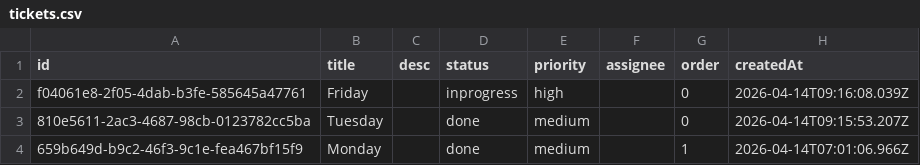
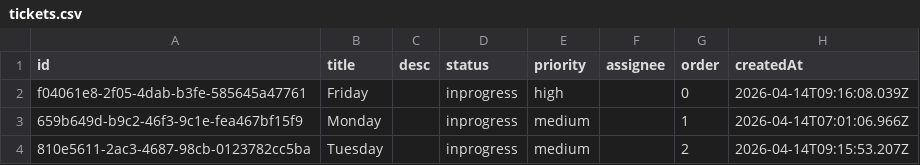
Before and after one commit to CUDDUC/kanban-ticket-system, a CSV file: data/tickets.csv, drawn as a sheet.

Commit message:
chore: update data/tickets.csv via FlowBoard

```diff
--- a/data/tickets.csv
+++ b/data/tickets.csv
@@ -2,3 +2,3 @@ id,title,desc,status,priority,assignee,order,createdAt
 f04061e8-2f05-4dab-b3fe-585645a47761,Friday,,inprogress,high,,0,2026-04-14T09:16:08.039Z
-810e5611-2ac3-4687-98cb-0123782cc5ba,Tuesday,,done,medium,,0,2026-04-14T09:15:53.207Z
-659b649d-b9c2-46f3-9c1e-fea467bf15f9,Monday,,done,medium,,1,2026-04-14T07:01:06.966Z
+659b649d-b9c2-46f3-9c1e-fea467bf15f9,Monday,,inprogress,medium,,1,2026-04-14T07:01:06.966Z
+810e5611-2ac3-4687-98cb-0123782cc5ba,Tuesday,,inprogress,medium,,2,2026-04-14T09:15:53.207Z
```
